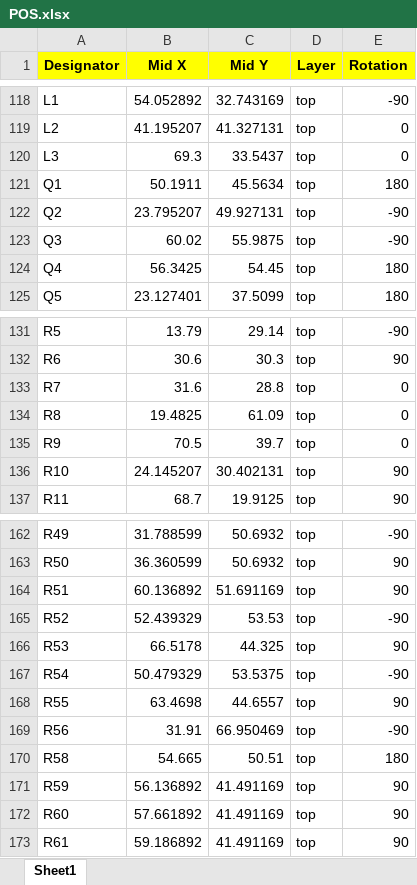
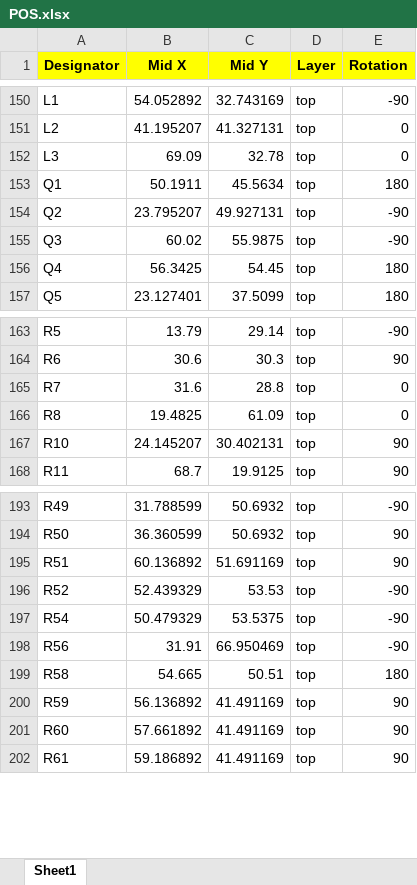
Before and after one commit to tekkura/sr-cad, an Excel workbook: pcb/robot/gerbers/POS.xlsx, sheet Sheet1, drawn as a sheet; only a part is shown, gaps mark what is left out; values as stored, in another font and other column widths than the file's, no borders; removed rows and columns are numbered as before the commit, all else as after; the diff covers the shown part only; the diff names each change by its address in the sheet, - before the commit and + after, or states it on an @@ line.

```diff
--- a/pcb/robot/gerbers/POS.xlsx (sheet Sheet1)
+++ b/pcb/robot/gerbers/POS.xlsx (sheet Sheet1)
-B152 (Mid X): 69.3
+B152 (Mid X): 69.09
-C152 (Mid Y): 33.5437
+C152 (Mid Y): 32.78
-row 135: R9 | 70.5 | 39.7 | top | 0
-row 166: R53 | 66.5178 | 44.325 | top | 90
-row 168: R55 | 63.4698 | 44.6557 | top | 90
```
Also changed, not shown: 4 added rows, 6 removed rows, 34 moved rows and 26 edited cells elsewhere in this sheet, 33 other files.
